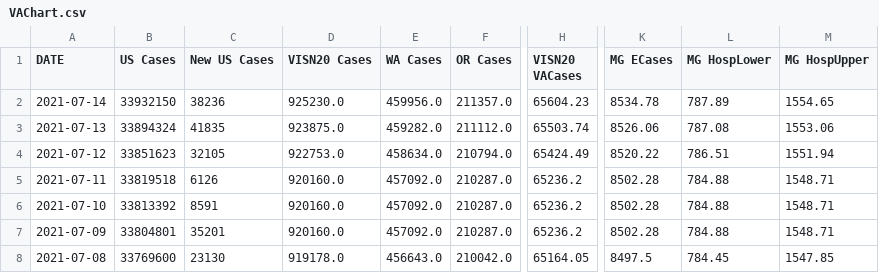
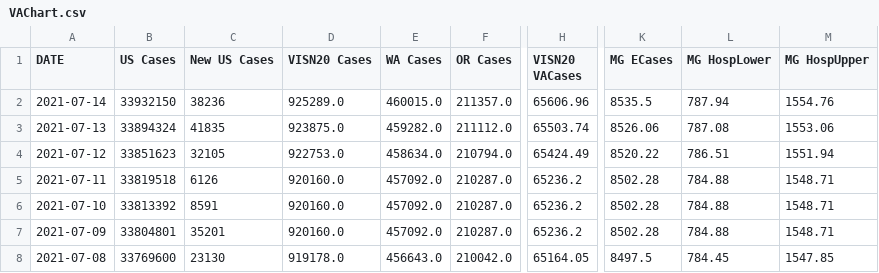
Before and after one commit to lrborrell/CCT_COVID-Monitoring, a CSV file: VAChart.csv, drawn as a sheet; only a part is shown, gaps mark what is left out; the diff names each change by its address in the sheet, - before the commit and + after, or states it on an @@ line.

```diff
--- a/VAChart.csv
+++ b/VAChart.csv
-D2 (VISN20 Cases): 925230.0
+D2 (VISN20 Cases): 925289.0
-E2 (WA Cases): 459956.0
+E2 (WA Cases): 460015.0
-H2 (VISN20 VACases): 65604.23
+H2 (VISN20 VACases): 65606.96
-K2 (MG ECases): 8534.78
+K2 (MG ECases): 8535.5
-L2 (MG HospLower): 787.89
+L2 (MG HospLower): 787.94
-M2 (MG HospUpper): 1554.65
+M2 (MG HospUpper): 1554.76
```
Also changed, not shown: CCTVAChart2.csv.
